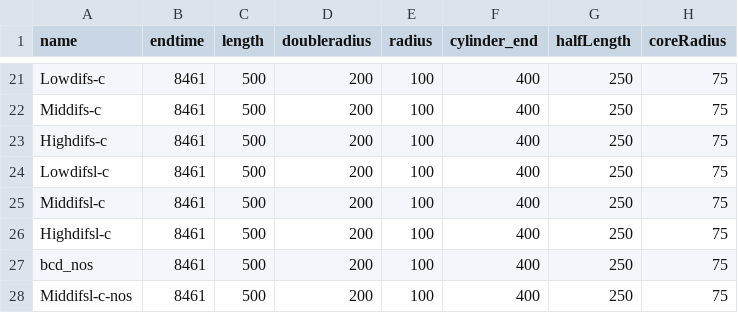
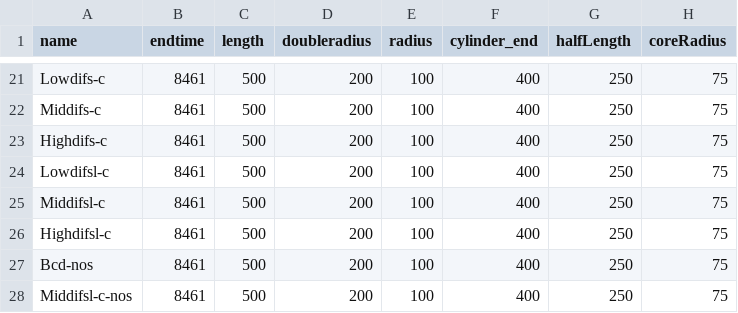
Before and after one commit to maxconway/theRaven, a CSV file: smoldyn/experiments.csv, drawn as a sheet; only a part is shown, gaps mark what is left out; the diff names each change by its address in the sheet, - before the commit and + after, or states it on an @@ line.

```diff
--- a/smoldyn/experiments.csv
+++ b/smoldyn/experiments.csv
-A27 (name): bcd_nos
+A27 (name): Bcd-nos
```
Also changed, not shown: smoldyn/experiments_more.csv, 7 other files.
